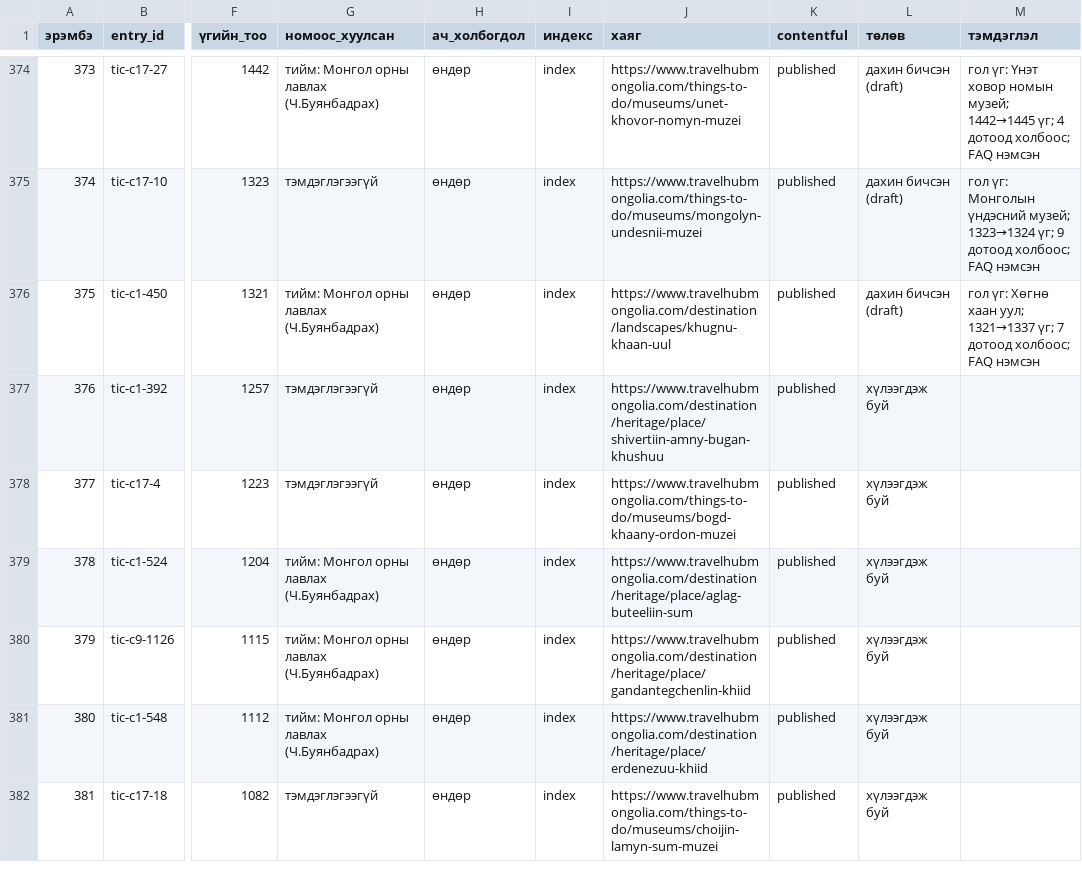
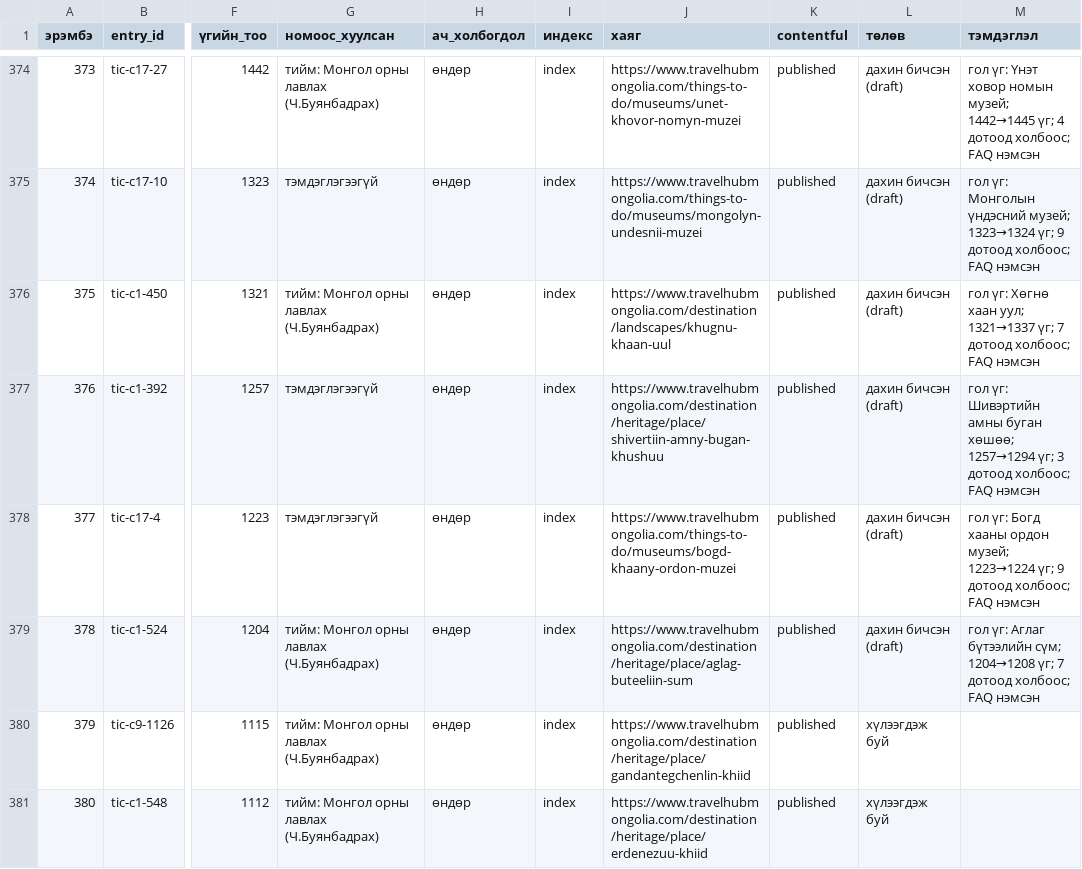
Before and after one commit to joinmemanager/travel-mongolia, a CSV file: docs/plan/rewrite-list.csv, drawn as a sheet; only a part is shown, gaps mark what is left out; the shorter side is filled out with more unchanged rows; the diff names each change by its address in the sheet, - before the commit and + after, or states it on an @@ line.

```diff
--- a/docs/plan/rewrite-list.csv
+++ b/docs/plan/rewrite-list.csv
-L377:L379 (төлөв): хүлээгдэж буй
+L377:L379 (төлөв): дахин бичсэн (draft)
-M377 (тэмдэглэл): (empty)
+M377 (тэмдэглэл): гол үг: Шивэртийн амны буган хөшөө; 1257→1294 үг; 3 дотоод холбоос; FAQ нэмсэн
-M378 (тэмдэглэл): (empty)
+M378 (тэмдэглэл): гол үг: Богд хааны ордон музей; 1223→1224 үг; 9 дотоод холбоос; FAQ нэмсэн
-M379 (тэмдэглэл): (empty)
+M379 (тэмдэглэл): гол үг: Аглаг бүтээлийн сүм; 1204→1208 үг; 7 дотоод холбоос; FAQ нэмсэн
```
Also changed, not shown: 4 other files.
